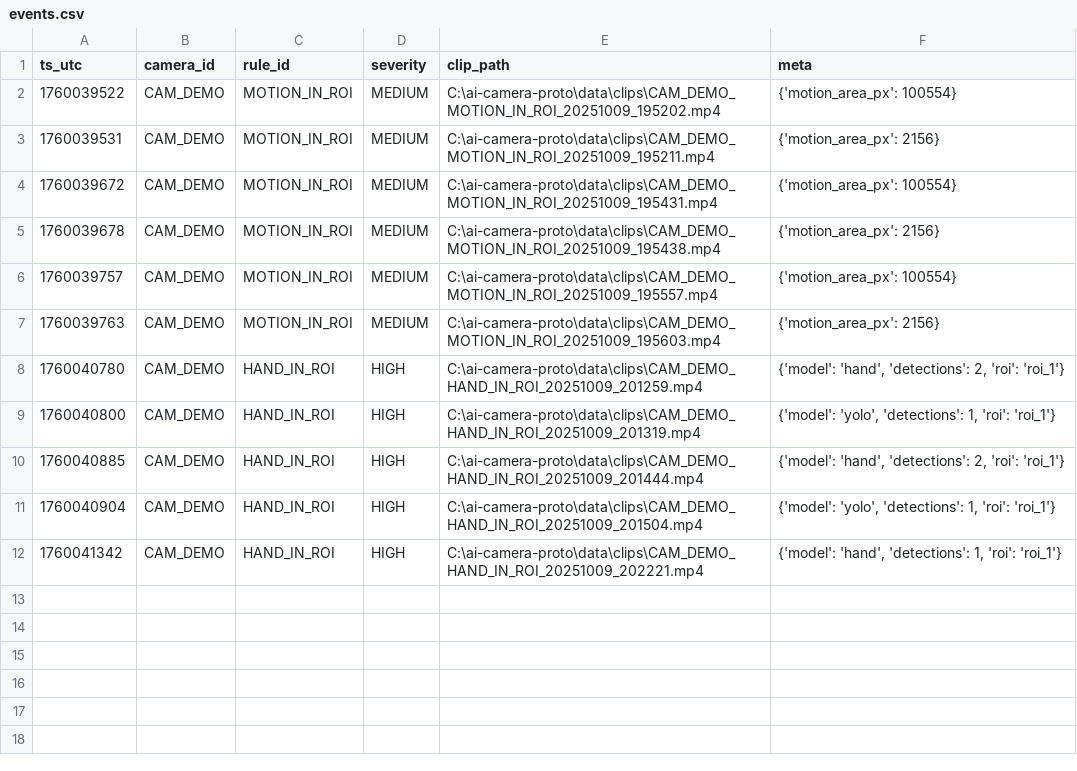
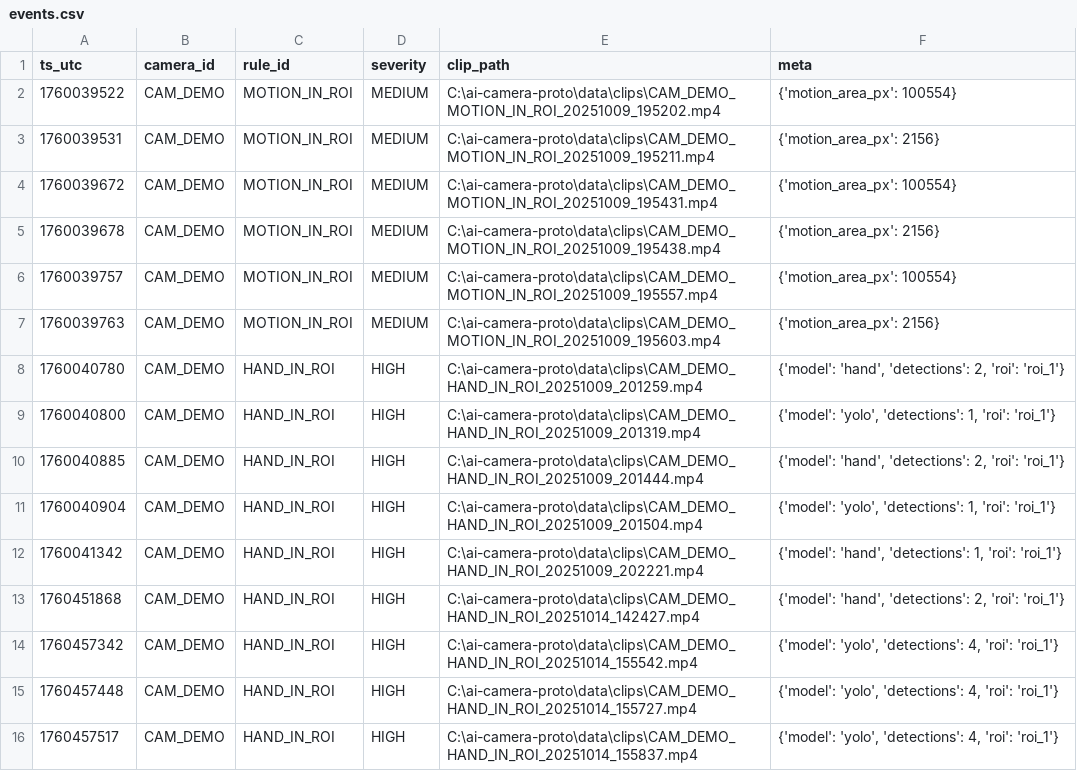
Before and after one commit to Hihirams/AI-Camera-Detector, a CSV file: data/events.csv, drawn as a sheet; the diff names each change by its address in the sheet, - before the commit and + after, or states it on an @@ line.

```diff
--- a/data/events.csv
+++ b/data/events.csv
+row 13: 1760451868 | CAM_DEMO | HAND_IN_ROI | HIGH | C:\ai-camera-proto\data\clips\CAM_DEMO_HAND_IN_ROI_20251014_142427.mp4 | {'model': 'hand', 'detections': 2, 'roi': 'roi_1'}
+row 14: 1760457342 | CAM_DEMO | HAND_IN_ROI | HIGH | C:\ai-camera-proto\data\clips\CAM_DEMO_HAND_IN_ROI_20251014_155542.mp4 | {'model': 'yolo', 'detections': 4, 'roi': 'roi_1'}
+row 15: 1760457448 | CAM_DEMO | HAND_IN_ROI | HIGH | C:\ai-camera-proto\data\clips\CAM_DEMO_HAND_IN_ROI_20251014_155727.mp4 | {'model': 'yolo', 'detections': 4, 'roi': 'roi_1'}
+row 16: 1760457517 | CAM_DEMO | HAND_IN_ROI | HIGH | C:\ai-camera-proto\data\clips\CAM_DEMO_HAND_IN_ROI_20251014_155837.mp4 | {'model': 'yolo', 'detections': 4, 'roi': 'roi_1'}
```
Also changed, not shown: 10 other files.
